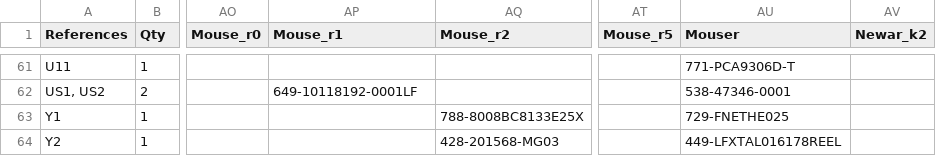
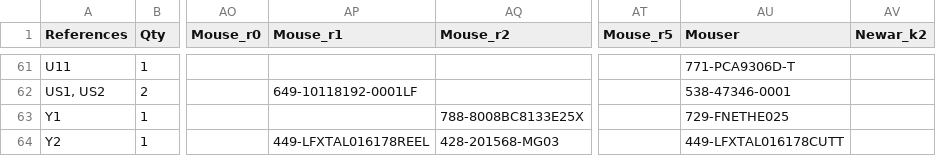
Before and after one commit to emard/ulx3s, a TSV file: 1-click-bom.tsv, drawn as a sheet; only a part is shown, gaps mark what is left out; the diff covers the shown part only; the diff names each change by its address in the sheet, - before the commit and + after, or states it on an @@ line.

Commit message:
1-click-bom with updated mouser PNs

```diff
--- a/1-click-bom.tsv
+++ b/1-click-bom.tsv
-AP64 (Mouse_r1): (empty)
+AP64 (Mouse_r1): 449-LFXTAL016178REEL
-AU64 (Mouser): 449-LFXTAL016178REEL
+AU64 (Mouser): 449-LFXTAL016178CUTT
```
Also changed, not shown: 19 edited cells elsewhere in this file.
